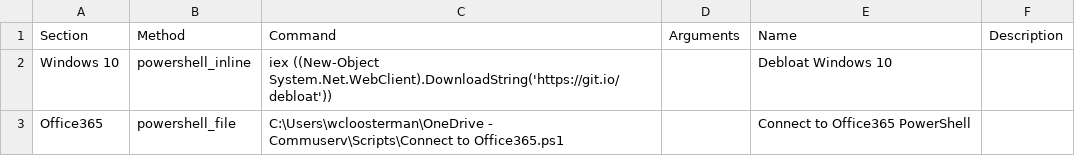
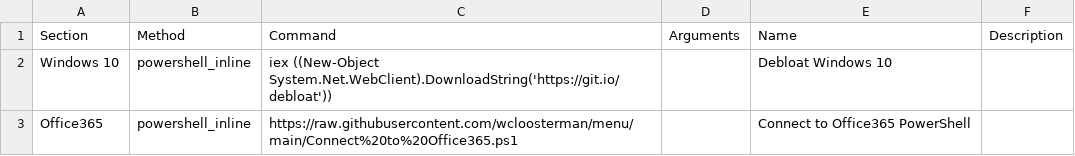
Before and after one commit to wcloosterman/menu, a CSV file: menu_items.csv, drawn as a sheet.

Commit message:
Update menu_items.csv

```diff
--- a/menu_items.csv
+++ b/menu_items.csv
@@ -3,2 +3,2 @@ Windows 10,powershell_inline,"iex ((New-Object System.Net.WebClient).DownloadStr
 ",,Debloat Windows 10,
-Office365,powershell_file,C:\Users\wcloosterman\OneDrive - Commuserv\Scripts\Connect to Office365.ps1,,Connect to Office365 PowerShell,
+Office365,powershell_inline,"https://raw.githubusercontent.com/wcloosterman/menu/main/Connect%20to%20Office365.ps1",,Connect to Office365 PowerShell,
```
